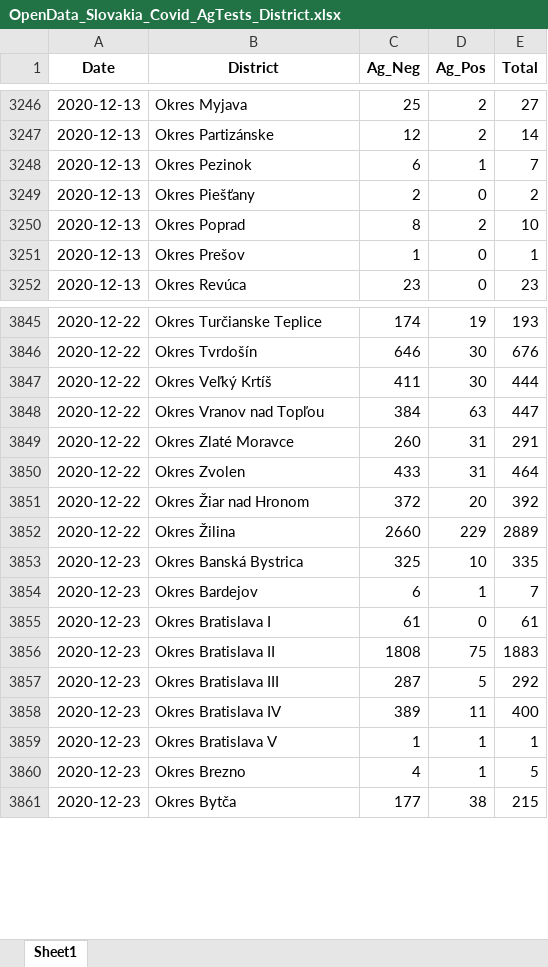
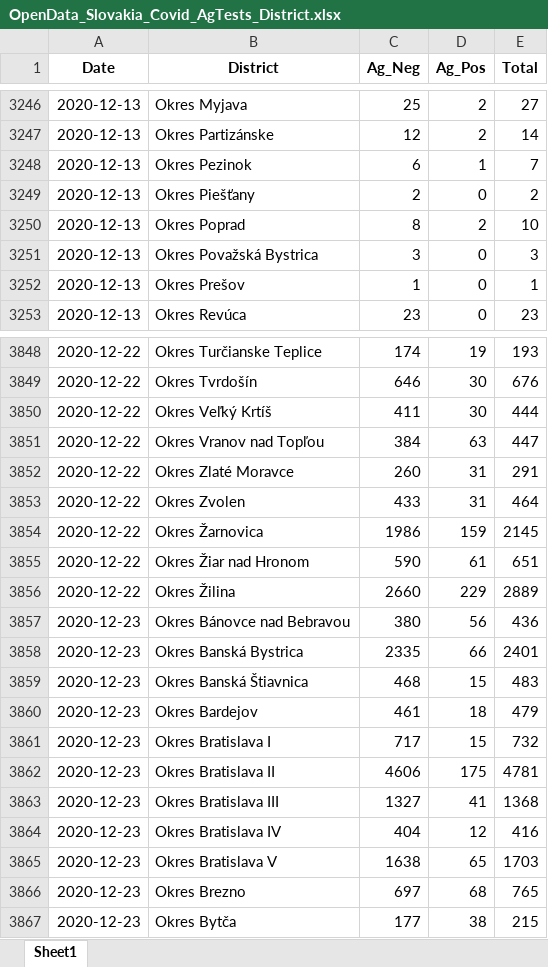
Before and after one commit to Institut-zdravotnych-analyz/covid19-data, an Excel workbook: OpenData_Slovakia_Covid_AgTests_District.xlsx, sheet Sheet1, drawn as a sheet; only a part is shown, gaps mark what is left out; values as stored, in another font and other column widths than the file's, no borders; addresses are those after the commit; the diff covers the shown part only; the diff names each change by its address in the sheet, - before the commit and + after, or states it on an @@ line.

```diff
--- a/OpenData_Slovakia_Covid_AgTests_District.xlsx (sheet Sheet1)
+++ b/OpenData_Slovakia_Covid_AgTests_District.xlsx (sheet Sheet1)
+row 3251: 2020-12-13 | Okres Považská Bystrica | 3 | 0 | 3
+row 3854: 2020-12-22 | Okres Žarnovica | 1986 | 159 | 2145
-C3855 (Ag_Neg): 372
+C3855 (Ag_Neg): 590
-D3855 (Ag_Pos): 20
+D3855 (Ag_Pos): 61
-E3855 (Total): 392
+E3855 (Total): 651
+row 3857: 2020-12-23 | Okres Bánovce nad Bebravou | 380 | 56 | 436
-C3858 (Ag_Neg): 325
+C3858 (Ag_Neg): 2335
-D3858 (Ag_Pos): 10
+D3858 (Ag_Pos): 66
-E3858 (Total): 335
+E3858 (Total): 2401
+row 3859: 2020-12-23 | Okres Banská Štiavnica | 468 | 15 | 483
-C3860 (Ag_Neg): 6
+C3860 (Ag_Neg): 461
-D3860 (Ag_Pos): 1
+D3860 (Ag_Pos): 18
-E3860 (Total): 7
+E3860 (Total): 479
-C3861 (Ag_Neg): 61
+C3861 (Ag_Neg): 717
-D3861 (Ag_Pos): 0
+D3861 (Ag_Pos): 15
-E3861 (Total): 61
+E3861 (Total): 732
-C3862 (Ag_Neg): 1808
+C3862 (Ag_Neg): 4606
-D3862 (Ag_Pos): 75
+D3862 (Ag_Pos): 175
-E3862 (Total): 1883
+E3862 (Total): 4781
-C3863 (Ag_Neg): 287
+C3863 (Ag_Neg): 1327
-D3863 (Ag_Pos): 5
+D3863 (Ag_Pos): 41
-E3863 (Total): 292
+E3863 (Total): 1368
-C3864 (Ag_Neg): 389
+C3864 (Ag_Neg): 404
-D3864 (Ag_Pos): 11
+D3864 (Ag_Pos): 12
-E3864 (Total): 400
+E3864 (Total): 416
-C3865 (Ag_Neg): 1
+C3865 (Ag_Neg): 1638
-D3865 (Ag_Pos): 1
+D3865 (Ag_Pos): 65
-E3865 (Total): 1
+E3865 (Total): 1703
-C3866 (Ag_Neg): 4
+C3866 (Ag_Neg): 697
-D3866 (Ag_Pos): 1
+D3866 (Ag_Pos): 68
-E3866 (Total): 5
+E3866 (Total): 765
```
Also changed, not shown: 257 added rows and 252 edited cells elsewhere in this sheet, OpenData_Slovakia_Covid_DailyStats.xlsx, 2 other files.
